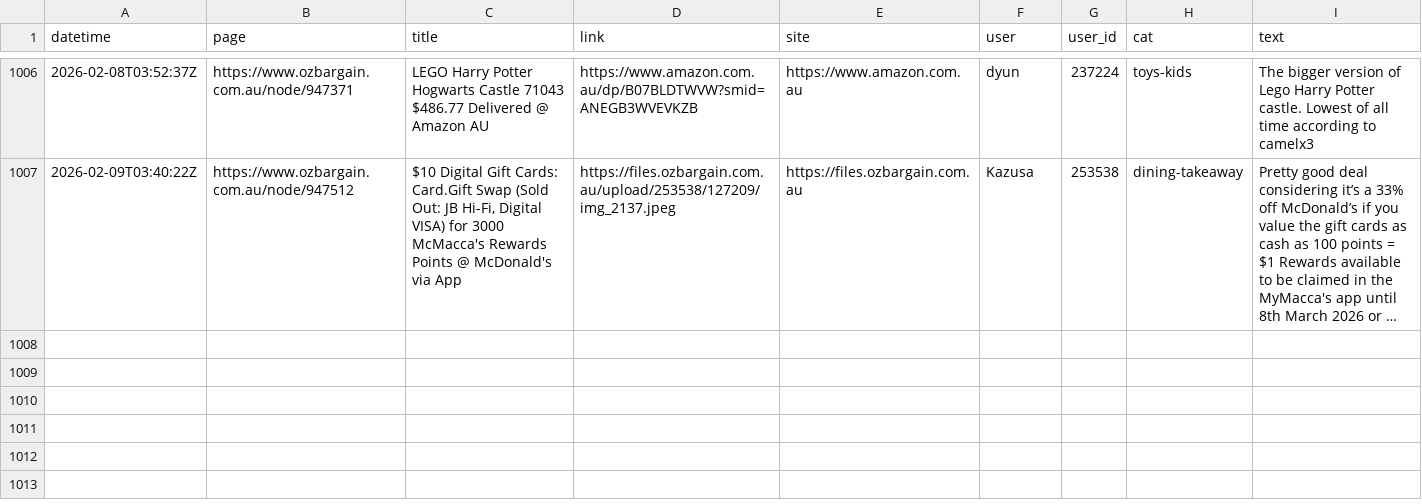
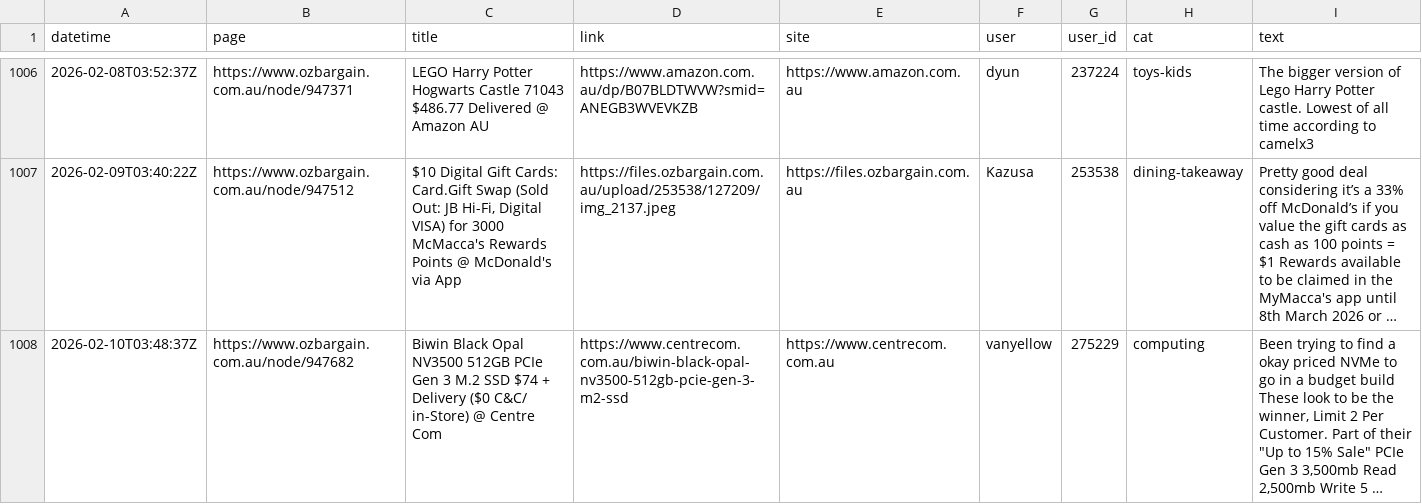
Before and after one commit to nwbort/car-loans, a CSV file: data/scraped_ob.csv, drawn as a sheet; only a part is shown, gaps mark what is left out; the diff names each change by its address in the sheet, - before the commit and + after, or states it on an @@ line.

Commit message:
refreshing data

```diff
--- a/data/scraped_ob.csv
+++ b/data/scraped_ob.csv
+row 1008: 2026-02-10T03:48:37Z | https://www.ozbargain.com.au/node/947682 | Biwin Black Opal NV3500 512GB PCIe Gen 3 M.2 SSD $74 + Delivery ($0 C&C/ in-Store) @ Centre Com | https://www.centrecom.com.au/biwin-black-opal-nv3500-512gb-pcie-gen-3-m2-ssd | https://www.centrecom.com.au | vanyellow | 275229 | computing | Been trying to find a okay priced NVMe to go in a budget build These look to be the winner, Limit 2 Per Customer. Part of their "Up to 15% Sale" PCIe Gen 3 3,500mb Read 2,500mb Write 5 …
```
Also changed, not shown: 11 other files.
